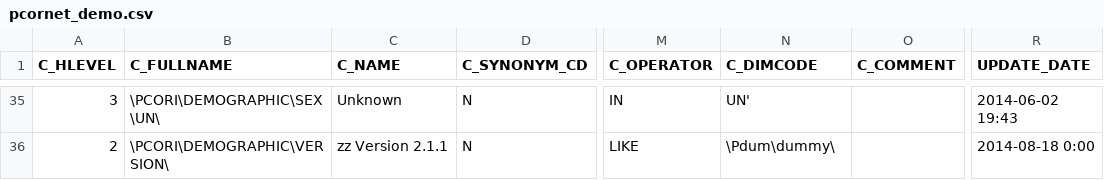
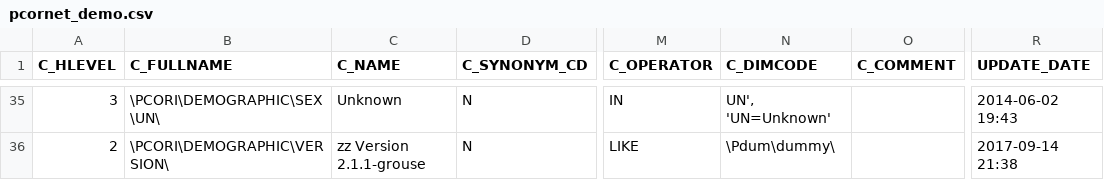
Before and after one commit to kumc-bmi/grouse, a CSV file: etl_i2b2/metadata/pcornet_demo.csv, drawn as a sheet; only a part is shown, gaps mark what is left out; the diff covers the shown part only; the diff names each change by its address in the sheet, - before the commit and + after, or states it on an @@ line.

```diff
--- a/etl_i2b2/metadata/pcornet_demo.csv
+++ b/etl_i2b2/metadata/pcornet_demo.csv
-N35 (C_DIMCODE): UN'
+N35 (C_DIMCODE): UN', 'UN=Unknown'
-C36 (C_NAME): zz Version 2.1.1
+C36 (C_NAME): zz Version 2.1.1-grouse
-R36 (UPDATE_DATE): 2014-08-18 0:00
+R36 (UPDATE_DATE): 2017-09-14 21:38
```
Also changed, not shown: 32 edited cells elsewhere in this file.
